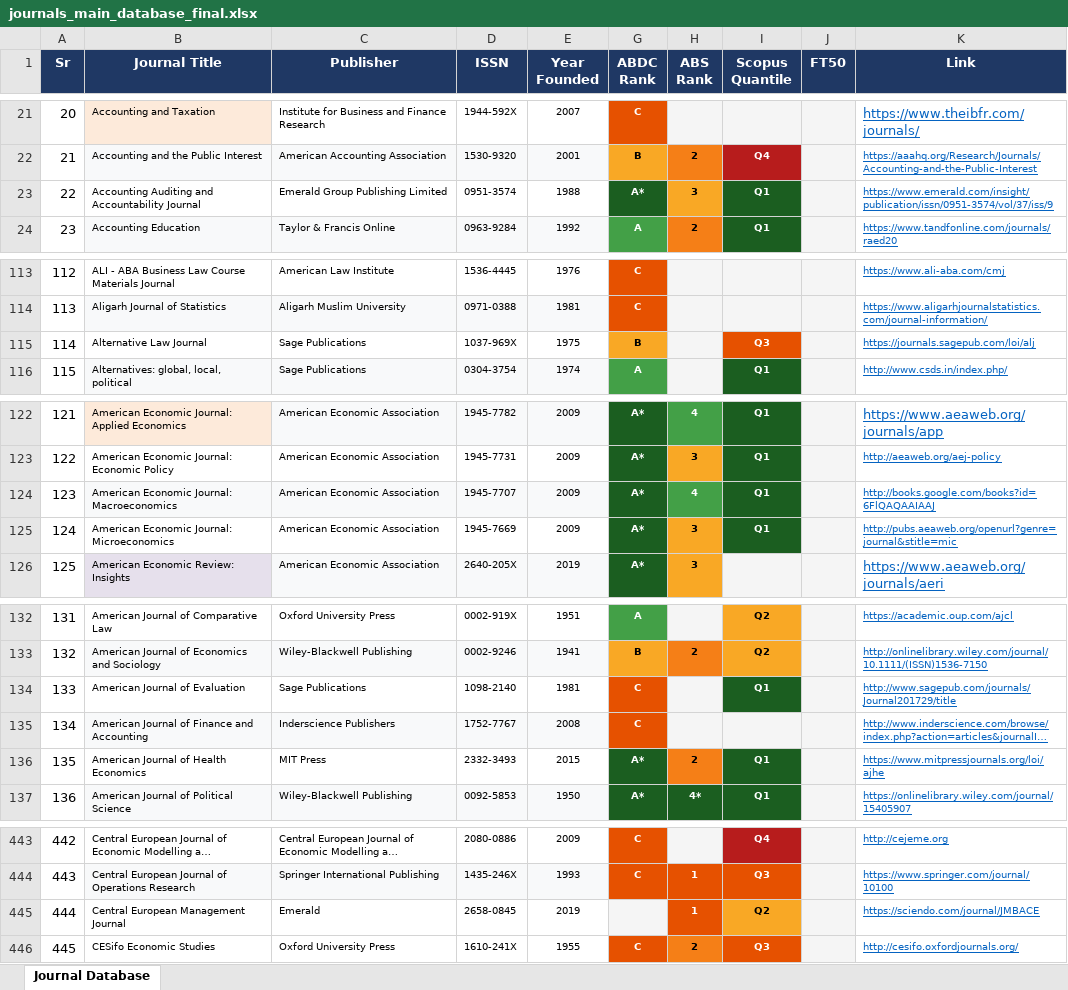
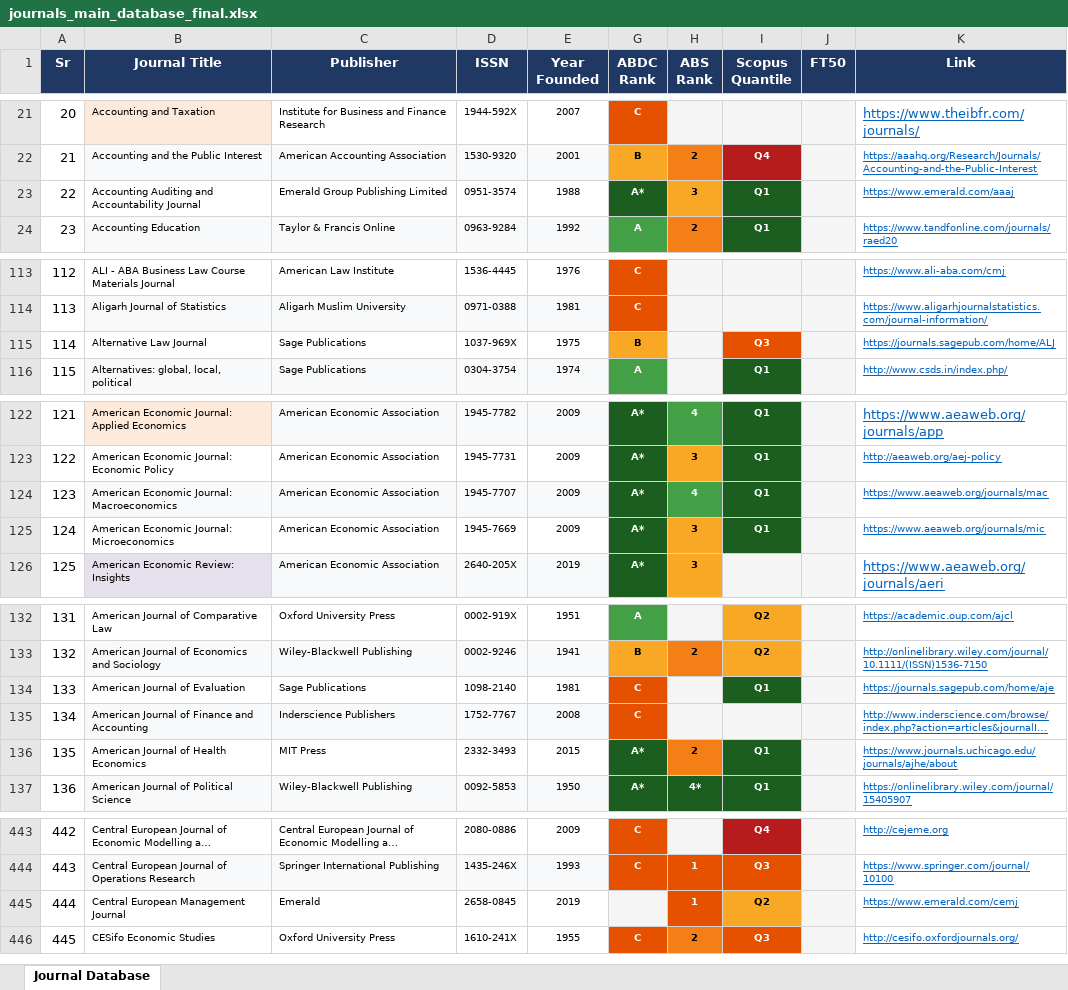
Before and after one commit to pawankb13/pawankb13.github.io, an Excel workbook: files/journals_main_database_final.xlsx, sheet Journal Database, drawn as a sheet; only a part is shown, gaps mark what is left out; long unchanged cells end in …; values as stored, in another font and other column widths than the file's, no borders; the diff covers the shown part only; the diff names each change by its address in the sheet, - before the commit and + after, or states it on an @@ line.

Commit message:
Excel

```diff
--- a/files/journals_main_database_final.xlsx (sheet Journal Database)
+++ b/files/journals_main_database_final.xlsx (sheet Journal Database)
-K23 (Link): https://www.emerald.com/insight/publication/issn/0951-3574/vol/37/iss/9
+K23 (Link): https://www.emerald.com/aaaj
-K115 (Link): https://journals.sagepub.com/loi/alj
+K115 (Link): https://journals.sagepub.com/home/ALJ
-K124 (Link): http://books.google.com/books?id=6FlQAQAAIAAJ
+K124 (Link): https://www.aeaweb.org/journals/mac
-K125 (Link): http://pubs.aeaweb.org/openurl?genre=journal&stitle=mic
+K125 (Link): https://www.aeaweb.org/journals/mic
-K134 (Link): http://www.sagepub.com/journals/Journal201729/title
+K134 (Link): https://journals.sagepub.com/home/aje
-K136 (Link): https://www.mitpressjournals.org/loi/ajhe
+K136 (Link): https://www.journals.uchicago.edu/journals/ajhe/about
-K445 (Link): https://sciendo.com/journal/JMBACE
+K445 (Link): https://www.emerald.com/cemj
```
Also changed, not shown: 20 edited cells elsewhere in this sheet.
